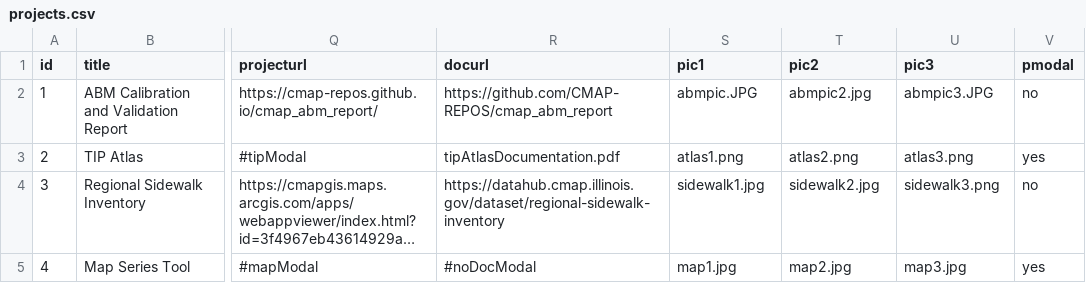
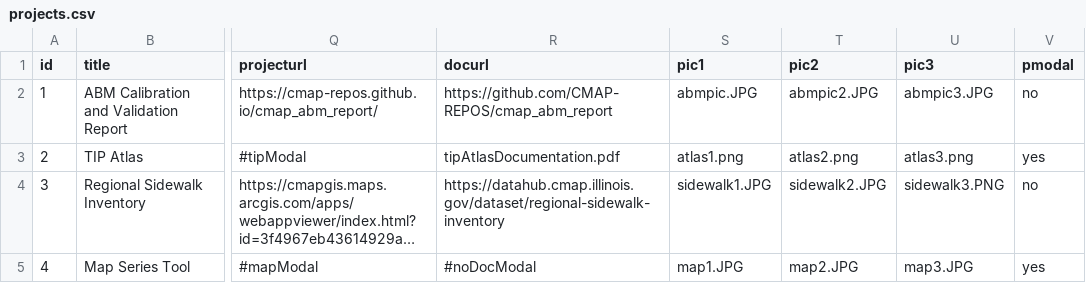
Before and after one commit to sarahcmap/datavizmenu, a CSV file: projects.csv, drawn as a sheet; only a part is shown, gaps mark what is left out; long unchanged cells end in …; the diff names each change by its address in the sheet, - before the commit and + after, or states it on an @@ line.

Commit message:
Case sensitive images

```diff
--- a/projects.csv
+++ b/projects.csv
-T2 (pic2): abmpic2.jpg
+T2 (pic2): abmpic2.JPG
-S4 (pic1): sidewalk1.jpg
+S4 (pic1): sidewalk1.JPG
-T4 (pic2): sidewalk2.jpg
+T4 (pic2): sidewalk2.JPG
-U4 (pic3): sidewalk3.png
+U4 (pic3): sidewalk3.PNG
-S5 (pic1): map1.jpg
+S5 (pic1): map1.JPG
-T5 (pic2): map2.jpg
+T5 (pic2): map2.JPG
-U5 (pic3): map3.jpg
+U5 (pic3): map3.JPG
```
